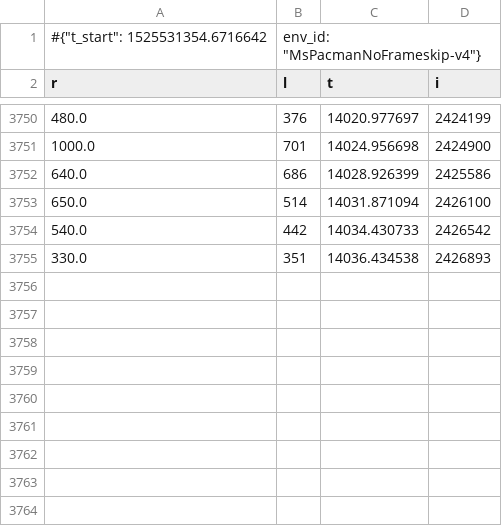
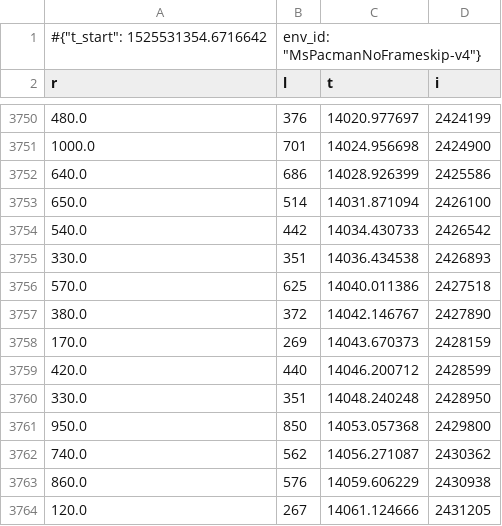
Before and after one commit to d8w/baselines, a CSV file: exp/MsPacmanNoFrameskip-v4-lstm/0.monitor.csv, drawn as a sheet; only a part is shown, gaps mark what is left out.

```diff
--- a/exp/MsPacmanNoFrameskip-v4-lstm/0.monitor.csv
+++ b/exp/MsPacmanNoFrameskip-v4-lstm/0.monitor.csv
@@ -3755 +3755,10 @@ r,l,t,i
 330.0,351,14036.434538,2426893
+570.0,625,14040.011386,2427518
+380.0,372,14042.146767,2427890
+170.0,269,14043.670373,2428159
+420.0,440,14046.200712,2428599
+330.0,351,14048.240248,2428950
+950.0,850,14053.057368,2429800
+740.0,562,14056.271087,2430362
+860.0,576,14059.606229,2430938
+120.0,267,14061.124666,2431205
```
Also changed, not shown: exp/MsPacmanNoFrameskip-v4-cnn/3.monitor.csv, exp/MsPacmanNoFrameskip-v4-cnn/progress.csv, 11 other files.
